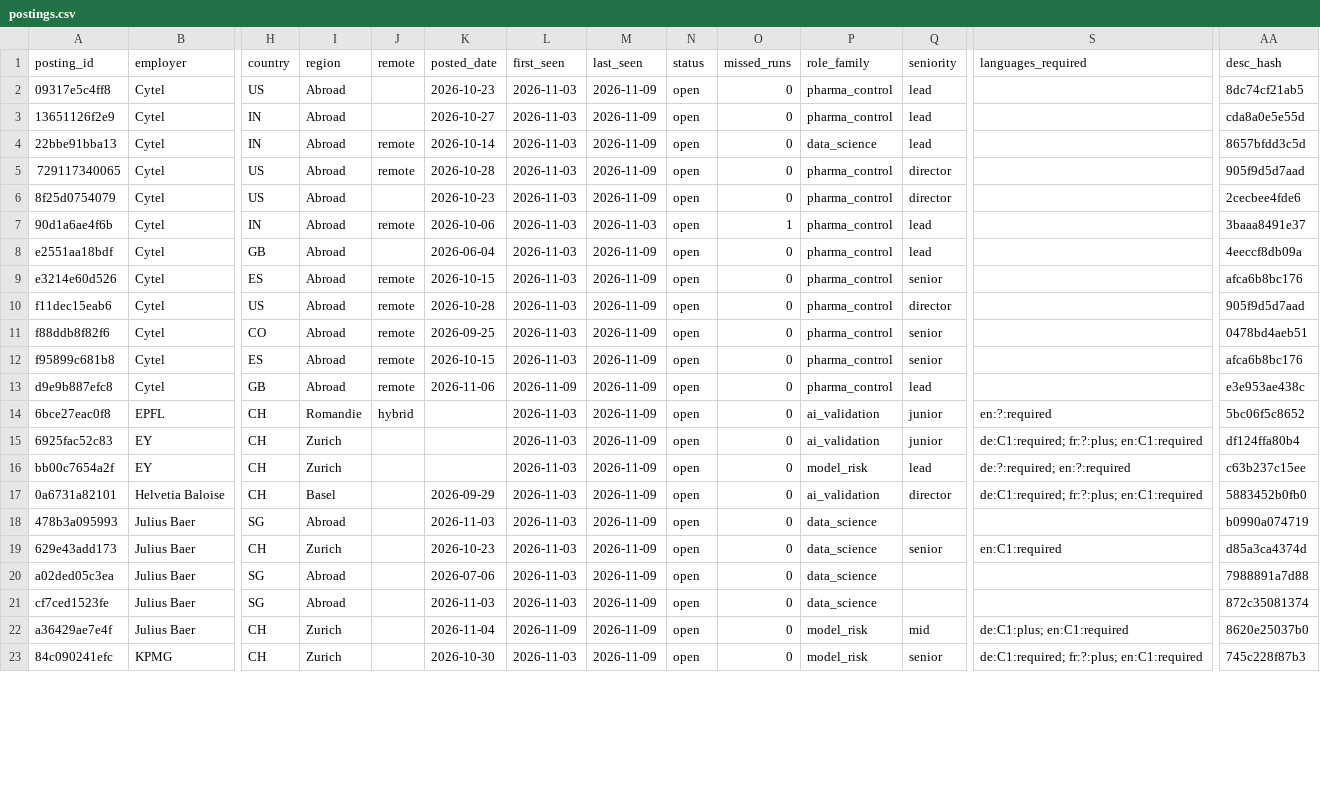
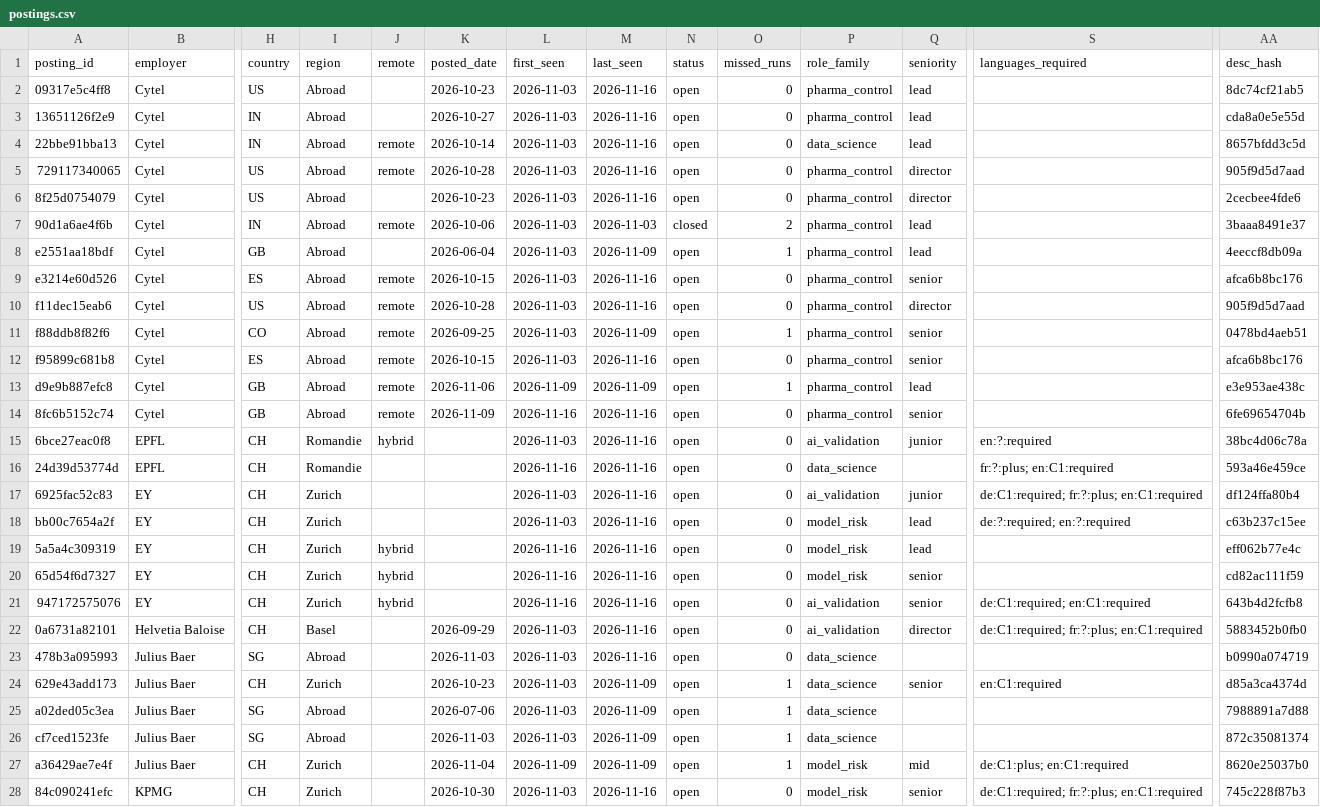
Before and after one commit to tfragoso/AIAssessmentRadar, a CSV file: data/postings.csv, drawn as a sheet; only a part is shown, gaps mark what is left out; addresses are those after the commit; rows hold the shown columns only; the diff covers the shown part only; the diff names each change by its address in the sheet, - before the commit and + after, or states it on an @@ line.

```diff
--- a/data/postings.csv
+++ b/data/postings.csv
-M2:M6 (last_seen): 2026-11-09
+M2:M6 (last_seen): 2026-11-16
-N7 (status): open
+N7 (status): closed
-O7 (missed_runs): 1
+O7 (missed_runs): 2
-O8 (missed_runs): 0
+O8 (missed_runs): 1
-M9:M10 (last_seen): 2026-11-09
+M9:M10 (last_seen): 2026-11-16
-O11 (missed_runs): 0
+O11 (missed_runs): 1
-M12 (last_seen): 2026-11-09
+M12 (last_seen): 2026-11-16
-O13 (missed_runs): 0
+O13 (missed_runs): 1
+row 14: 8fc6b5152c74 | Cytel | GB | Abroad | remote | 2026-11-09 | 2026-11-16 | 2026-11-16 | open | 0 | pharma_control | senior |  | 6fe69654704b
-M15 (last_seen): 2026-11-09
+M15 (last_seen): 2026-11-16
-AA15 (desc_hash): 5bc06f5c8652
+AA15 (desc_hash): 38bc4d06c78a
+row 16: 24d39d53774d | EPFL | CH | Romandie |  |  | 2026-11-16 | 2026-11-16 | open | 0 | data_science |  | fr:?:plus; en:C1:required | 593a46e459ce
-M17:M18 (last_seen): 2026-11-09
+M17:M18 (last_seen): 2026-11-16
+row 19: 5a5a4c309319 | EY | CH | Zurich | hybrid |  | 2026-11-16 | 2026-11-16 | open | 0 | model_risk | lead |  | eff062b77e4c
+row 20: 65d54f6d7327 | EY | CH | Zurich | hybrid |  | 2026-11-16 | 2026-11-16 | open | 0 | model_risk | senior |  | cd82ac111f59
+row 21: 947172575076 | EY | CH | Zurich | hybrid |  | 2026-11-16 | 2026-11-16 | open | 0 | ai_validation | senior | de:C1:required; en:C1:required | 643b4d2fcfb8
-M22:M23 (last_seen): 2026-11-09
+M22:M23 (last_seen): 2026-11-16
-O24:O27 (missed_runs): 0
+O24:O27 (missed_runs): 1
-M28 (last_seen): 2026-11-09
+M28 (last_seen): 2026-11-16
```
Also changed, not shown: 84 edited cells elsewhere in this file, csv/ai_validation.csv, csv/all.csv, 6 other files.
